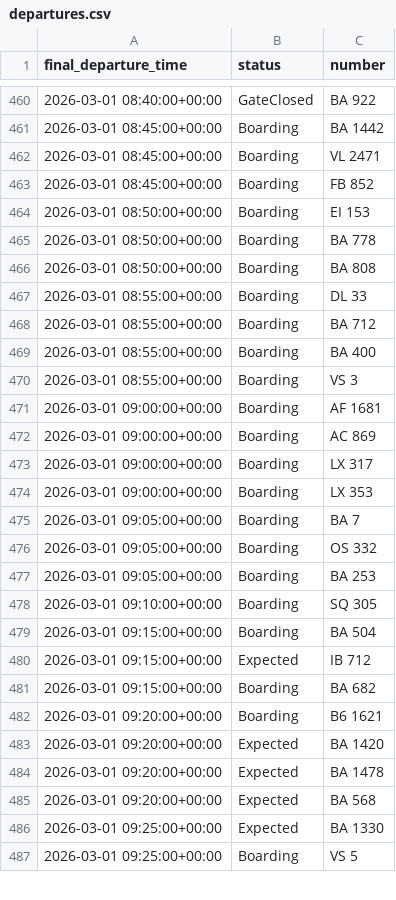
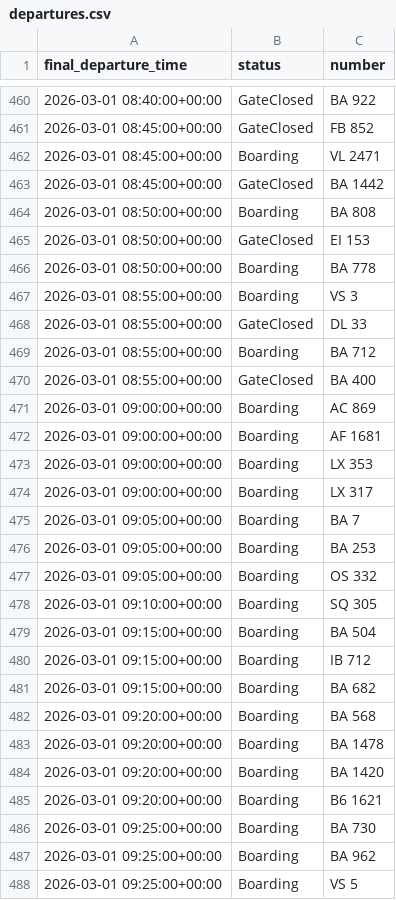
Before and after one commit to yashpincha/labubu-money, a CSV file: imc/data/departures.csv, drawn as a sheet; only a part is shown, gaps mark what is left out; the diff covers the shown part only.

```diff
--- a/imc/data/departures.csv
+++ b/imc/data/departures.csv
@@ -460,28 +460,29 @@ final_departure_time,status,number
 2026-03-01 08:40:00+00:00,GateClosed,BA 922
-2026-03-01 08:45:00+00:00,Boarding,BA 1442
+2026-03-01 08:45:00+00:00,GateClosed,FB 852
 2026-03-01 08:45:00+00:00,Boarding,VL 2471
-2026-03-01 08:45:00+00:00,Boarding,FB 852
-2026-03-01 08:50:00+00:00,Boarding,EI 153
+2026-03-01 08:45:00+00:00,GateClosed,BA 1442
+2026-03-01 08:50:00+00:00,Boarding,BA 808
+2026-03-01 08:50:00+00:00,GateClosed,EI 153
 2026-03-01 08:50:00+00:00,Boarding,BA 778
-2026-03-01 08:50:00+00:00,Boarding,BA 808
-2026-03-01 08:55:00+00:00,Boarding,DL 33
+2026-03-01 08:55:00+00:00,Boarding,VS 3
+2026-03-01 08:55:00+00:00,GateClosed,DL 33
 2026-03-01 08:55:00+00:00,Boarding,BA 712
-2026-03-01 08:55:00+00:00,Boarding,BA 400
-2026-03-01 08:55:00+00:00,Boarding,VS 3
+2026-03-01 08:55:00+00:00,GateClosed,BA 400
+2026-03-01 09:00:00+00:00,Boarding,AC 869
 2026-03-01 09:00:00+00:00,Boarding,AF 1681
-2026-03-01 09:00:00+00:00,Boarding,AC 869
+2026-03-01 09:00:00+00:00,Boarding,LX 353
 2026-03-01 09:00:00+00:00,Boarding,LX 317
-2026-03-01 09:00:00+00:00,Boarding,LX 353
 2026-03-01 09:05:00+00:00,Boarding,BA 7
+2026-03-01 09:05:00+00:00,Boarding,BA 253
 2026-03-01 09:05:00+00:00,Boarding,OS 332
-2026-03-01 09:05:00+00:00,Boarding,BA 253
 2026-03-01 09:10:00+00:00,Boarding,SQ 305
 2026-03-01 09:15:00+00:00,Boarding,BA 504
-2026-03-01 09:15:00+00:00,Expected,IB 712
+2026-03-01 09:15:00+00:00,Boarding,IB 712
 2026-03-01 09:15:00+00:00,Boarding,BA 682
+2026-03-01 09:20:00+00:00,Boarding,BA 568
+2026-03-01 09:20:00+00:00,Boarding,BA 1478
+2026-03-01 09:20:00+00:00,Boarding,BA 1420
 2026-03-01 09:20:00+00:00,Boarding,B6 1621
-2026-03-01 09:20:00+00:00,Expected,BA 1420
-2026-03-01 09:20:00+00:00,Expected,BA 1478
-2026-03-01 09:20:00+00:00,Expected,BA 568
-2026-03-01 09:25:00+00:00,Expected,BA 1330
+2026-03-01 09:25:00+00:00,Boarding,BA 730
+2026-03-01 09:25:00+00:00,Boarding,BA 962
 2026-03-01 09:25:00+00:00,Boarding,VS 5
```
Also changed, not shown: 14 added rows, 15 removed rows, 41 moved rows and 12 edited cells elsewhere in this file, imc/data/arrivals.csv, 2 other files.
